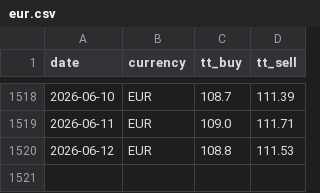
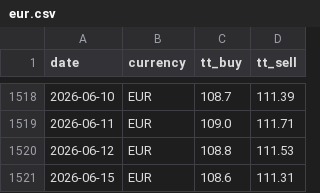
Before and after one commit to c-harsha/sbi-tt, a CSV file: data/eur.csv, drawn as a sheet; only a part is shown, gaps mark what is left out; the diff names each change by its address in the sheet, - before the commit and + after, or states it on an @@ line.

```diff
--- a/data/eur.csv
+++ b/data/eur.csv
+row 1521: 2026-06-15 | EUR | 108.6 | 111.31
```
Also changed, not shown: data/gbp.csv, data/jpy.csv, 1 other file.
